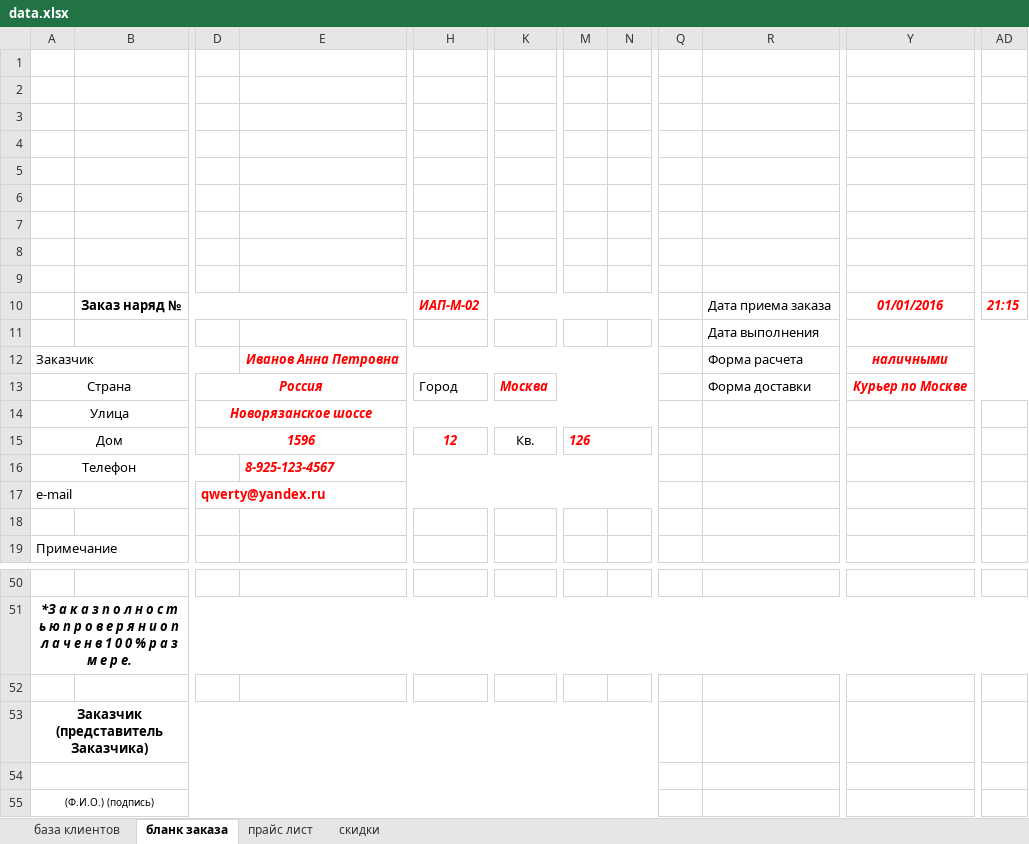
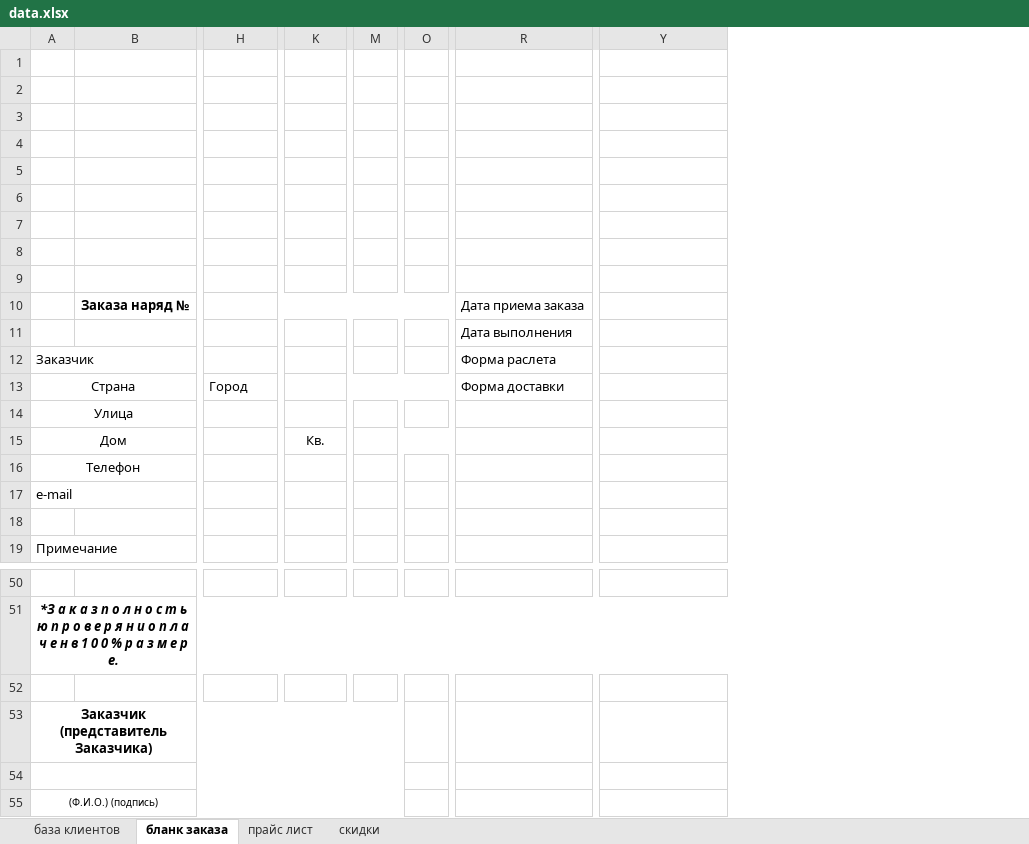
Before and after one commit to javadev/orderdatabase, an Excel workbook: src/main/resources/data.xlsx, sheet бланк заказа, drawn as a sheet; only a part is shown, gaps mark what is left out; values as stored, in another font and other column widths than the file's, no borders; charts and pictures not drawn; removed rows and columns are numbered as before the commit, all else as after; rows hold the shown columns only; the diff covers the shown part only; the diff names each change by its address in the sheet, - before the commit and + after, or states it on an @@ line.

```diff
--- a/src/main/resources/data.xlsx (sheet бланк заказа)
+++ b/src/main/resources/data.xlsx (sheet бланк заказа)
-column B, empty
+column B, empty
-column D, rows 13-17: Россия | Новорязанское шоссе | 1596 |  | qwerty@yandex.ru
-column E, rows 12-16: Иванов Анна Петровна |  |  |  | 8-925-123-4567
-column M, row 15: 126
+column O, empty
-column Q, empty
-column AD, empty
-row 10:  | Заказ наряд № |  |  | ИАП-М-02 |  |  |  |  | Дата приема заказа | 01/01/2016 | 21:15
+row 10:  | Заказа наряд № |  |  |  |  | Дата приема заказа
-R12: Форма расчета
+R12: Форма раслета
-Y12: наличными
+Y12: (empty)
-K13: Москва
+K13: (empty)
-Y13: Курьер по Москве
+Y13: (empty)
-H15: 12
+H15: (empty)
+M15:P15 merged
-A53:N53 merged
+A53:N53 merged
-A54:N54 merged
+A54:N54 merged
-A55:N55 merged
+A55:N55 merged
```
Also changed, not shown: 3 added columns, 2 edited cells and merged cells elsewhere in this sheet, sheet прайс лист, sheet база клиентов, charts or pictures, 12 other files.
